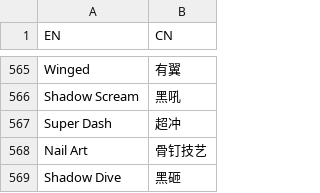
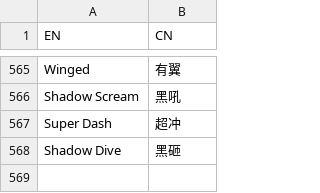
Before and after one commit to CuteReimu/hk-split-maker, a TSV file: translate.tsv, drawn as a sheet; only a part is shown, gaps mark what is left out; the diff names each change by its address in the sheet, - before the commit and + after, or states it on an @@ line.

Commit message:
Delete repeated 'Nail Art'

```diff
--- a/translate.tsv
+++ b/translate.tsv
-row 568: Nail Art | 骨钉技艺
```
